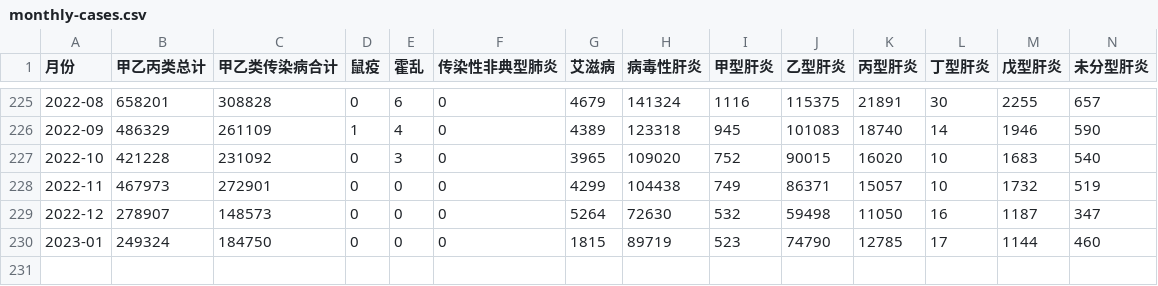
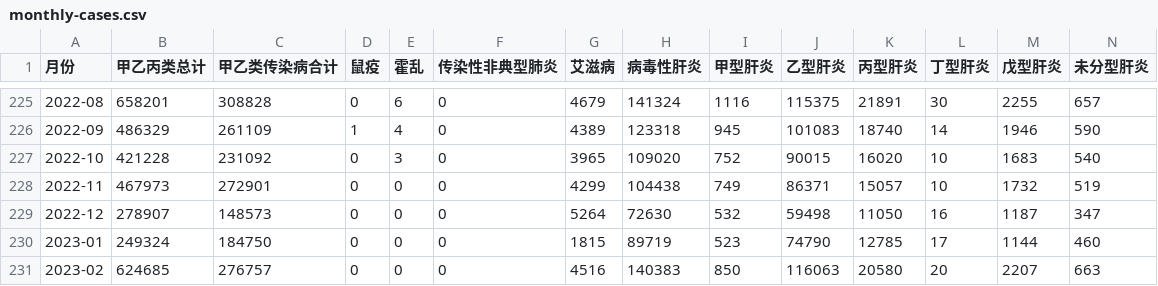
Before and after one commit to stone-zeng/china-infectious-diseases, a CSV file: data/monthly-cases.csv, drawn as a sheet; only a part is shown, gaps mark what is left out; rows hold the shown columns only; the diff names each change by its address in the sheet, - before the commit and + after, or states it on an @@ line.

Commit message:
add data: 2023-02

```diff
--- a/data/monthly-cases.csv
+++ b/data/monthly-cases.csv
+row 231: 2023-02 | 624685 | 276757 | 0 | 0 | 0 | 4516 | 140383 | 850 | 116063 | 20580 | 20 | 2207 | 663
```
Also changed, not shown: data/monthly-deaths.csv, 1 other file.
